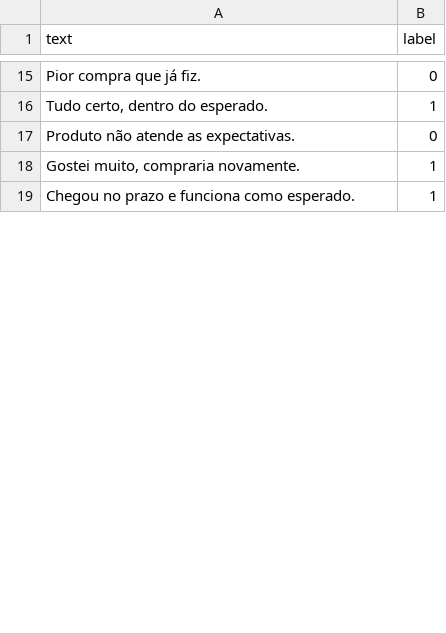
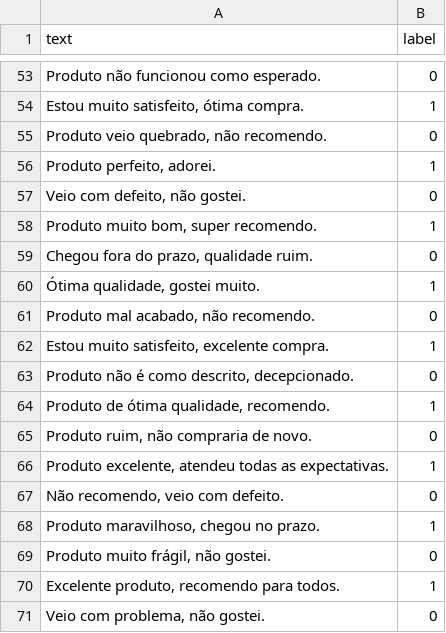
Before and after one commit to Epic-s-Projects/Analise_Sentimentos_Python, a CSV file: product_reviews.csv, drawn as a sheet; only a part is shown, gaps mark what is left out; the diff covers the shown part only.

```diff
--- a/product_reviews.csv
+++ b/product_reviews.csv
@@ -15,5 +53,19 @@ text,label
-"Pior compra que já fiz.",0
-"Tudo certo, dentro do esperado.",1
-"Produto não atende as expectativas.",0
-"Gostei muito, compraria novamente.",1
-"Chegou no prazo e funciona como esperado.",1
+"Produto não funcionou como esperado.",0
+"Estou muito satisfeito, ótima compra.",1
+"Produto veio quebrado, não recomendo.",0
+"Produto perfeito, adorei.",1
+"Veio com defeito, não gostei.",0
+"Produto muito bom, super recomendo.",1
+"Chegou fora do prazo, qualidade ruim.",0
+"Ótima qualidade, gostei muito.",1
+"Produto mal acabado, não recomendo.",0
+"Estou muito satisfeito, excelente compra.",1
+"Produto não é como descrito, decepcionado.",0
+"Produto de ótima qualidade, recomendo.",1
+"Produto ruim, não compraria de novo.",0
+"Produto excelente, atendeu todas as expectativas.",1
+"Não recomendo, veio com defeito.",0
+"Produto maravilhoso, chegou no prazo.",1
+"Produto muito frágil, não gostei.",0
+"Excelente produto, recomendo para todos.",1
+"Veio com problema, não gostei.",0
```
Also changed, not shown: 65 added rows and 14 edited cells elsewhere in this file.
